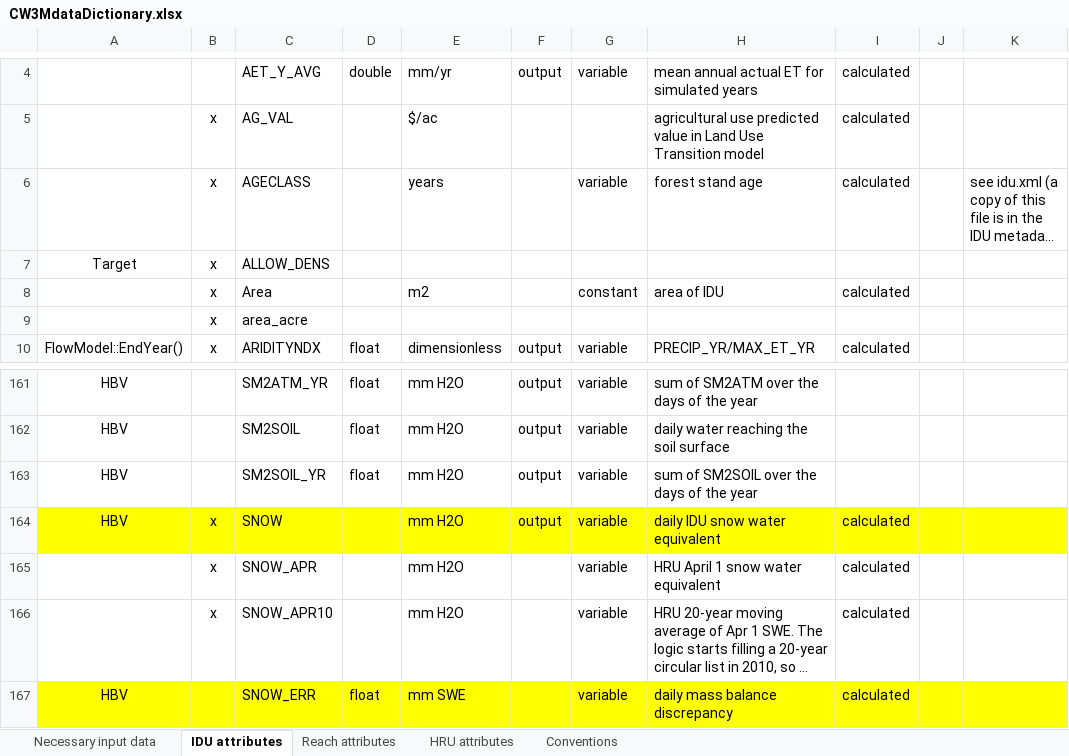
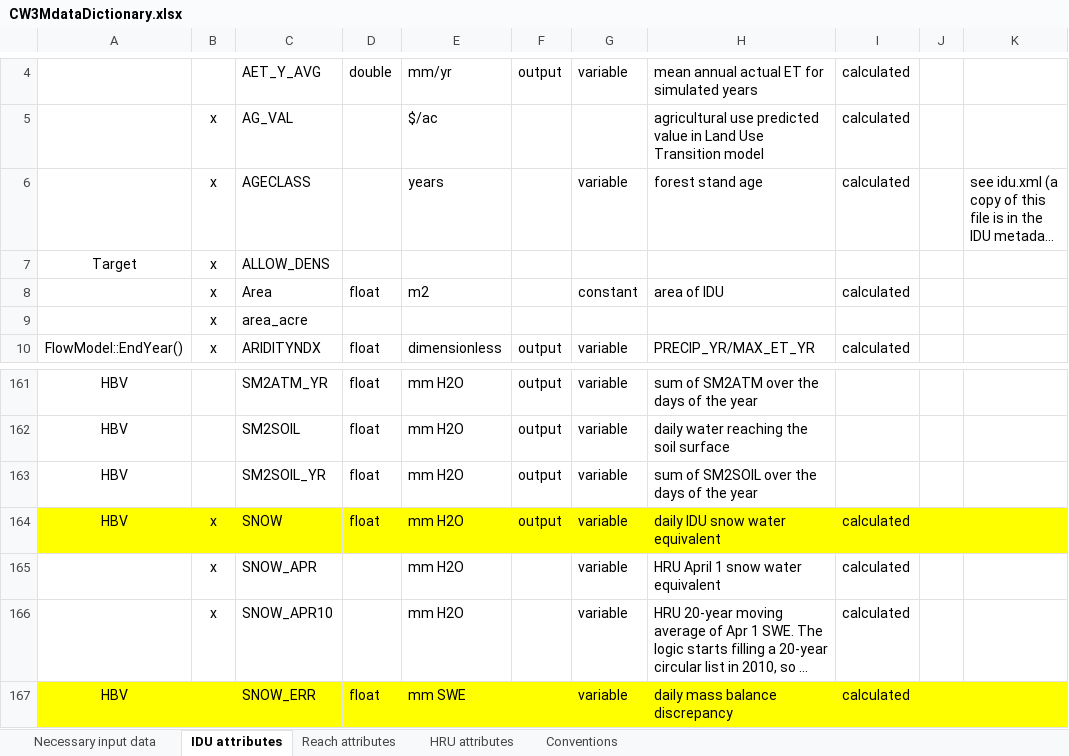
Before and after one commit to DavidConklin1947/CW3M, an Excel workbook: DataCW3M/CW3MdigitalHandbook/CW3MdataDictionary.xlsx, sheet IDU attributes, drawn as a sheet; only a part is shown, gaps mark what is left out; long unchanged cells end in …; values as stored, in another font and other column widths than the file's, no borders; the diff names each change by its address in the sheet, - before the commit and + after, or states it on an @@ line.

Commit message:
WORK-IN-PROGRESS Flow.cpp, .h - Add m_snowpackFlag to class HRU. Add CheckHRUwaterBalance(). Add IDU attribute H2O_MELT. Extensive changes to InitHRULayers(), including adding initialization of IDU attributes SNOWPACK, WETNESS, and SM_DAY. HBV.cpp - Add a comment.

```diff
--- a/DataCW3M/CW3MdigitalHandbook/CW3MdataDictionary.xlsx (sheet IDU attributes)
+++ b/DataCW3M/CW3MdigitalHandbook/CW3MdataDictionary.xlsx (sheet IDU attributes)
-D8: (empty)
+D8: float
-D164: (empty)
+D164: float
```
Also changed, not shown: 4 other files.
